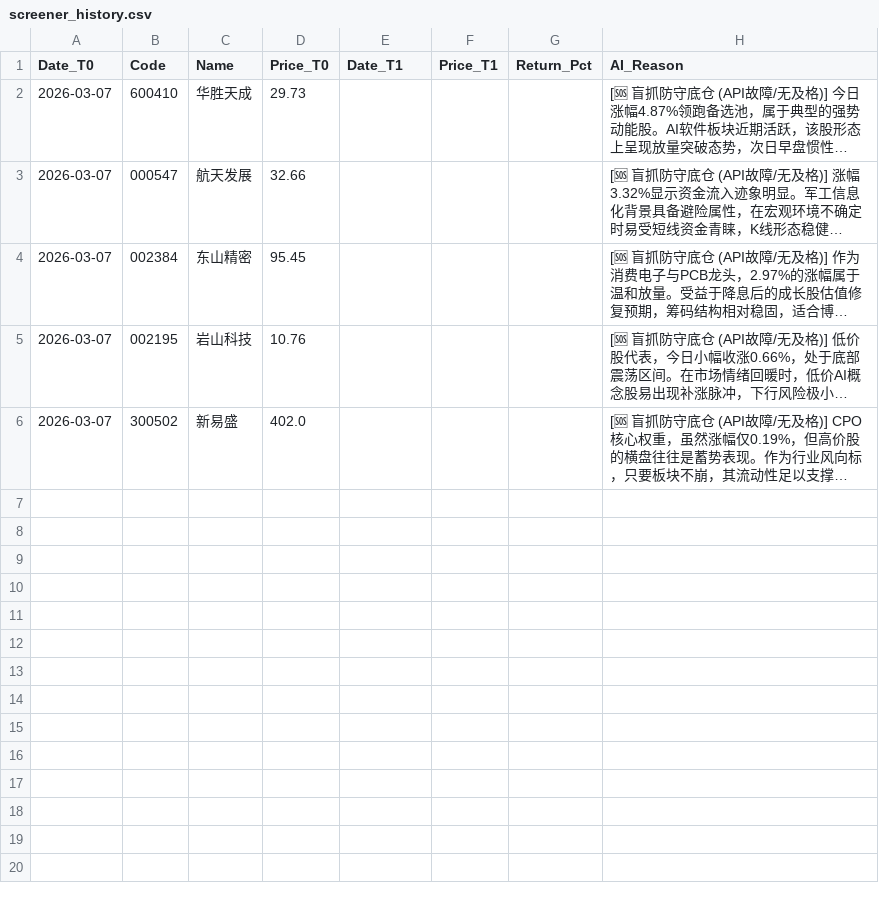
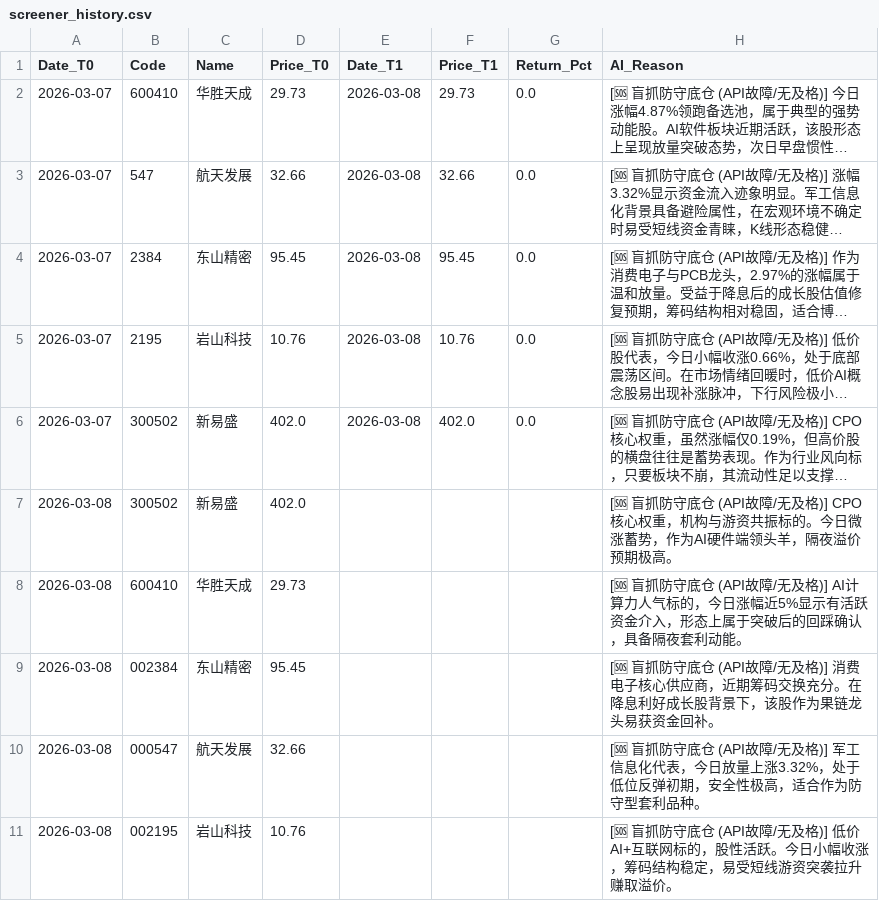
Before and after one commit to yiguangxue-gif/daily_stock_analysis, a CSV file: data/screener_history.csv, drawn as a sheet; long unchanged cells end in …; the diff names each change by its address in the sheet, - before the commit and + after, or states it on an @@ line.

```diff
--- a/data/screener_history.csv
+++ b/data/screener_history.csv
-E2:E6 (Date_T1): (empty)
+E2:E6 (Date_T1): 2026-03-08
-F2 (Price_T1): (empty)
+F2 (Price_T1): 29.73
-G2:G6 (Return_Pct): (empty)
+G2:G6 (Return_Pct): 0.0
-B3 (Code): 000547
+B3 (Code): 547
-F3 (Price_T1): (empty)
+F3 (Price_T1): 32.66
-B4 (Code): 002384
+B4 (Code): 2384
-F4 (Price_T1): (empty)
+F4 (Price_T1): 95.45
-B5 (Code): 002195
+B5 (Code): 2195
-F5 (Price_T1): (empty)
+F5 (Price_T1): 10.76
-F6 (Price_T1): (empty)
+F6 (Price_T1): 402.0
+row 7: 2026-03-08 | 300502 | 新易盛 | 402.0 |  |  |  | [🆘 盲抓防守底仓 (API故障/无及格)] CPO核心权重，机构与游资共振标的。今日微涨蓄势，作为AI硬件端领头羊，隔夜溢价预期极高。
+row 8: 2026-03-08 | 600410 | 华胜天成 | 29.73 |  |  |  | [🆘 盲抓防守底仓 (API故障/无及格)] AI计算力人气标的，今日涨幅近5%显示有活跃资金介入，形态上属于突破后的回踩确认，具备隔夜套利动能。
+row 9: 2026-03-08 | 002384 | 东山精密 | 95.45 |  |  |  | [🆘 盲抓防守底仓 (API故障/无及格)] 消费电子核心供应商，近期筹码交换充分。在降息利好成长股背景下，该股作为果链龙头易获资金回补。
+row 10: 2026-03-08 | 000547 | 航天发展 | 32.66 |  |  |  | [🆘 盲抓防守底仓 (API故障/无及格)] 军工信息化代表，今日放量上涨3.32%，处于低位反弹初期，安全性极高，适合作为防守型套利品种。
+row 11: 2026-03-08 | 002195 | 岩山科技 | 10.76 |  |  |  | [🆘 盲抓防守底仓 (API故障/无及格)] 低价AI+互联网标的，股性活跃。今日小幅收涨，筹码结构稳定，易受短线游资突袭拉升赚取溢价。
```
Also changed, not shown: 1 other file.
